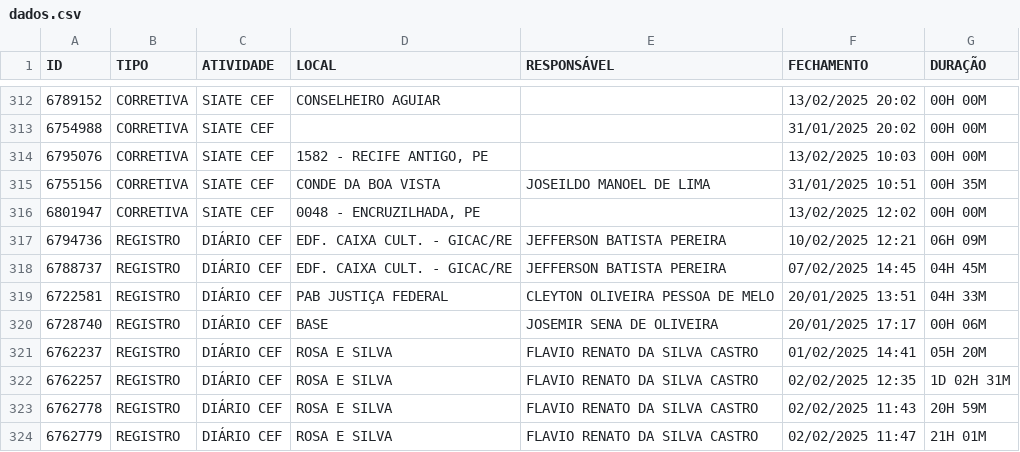
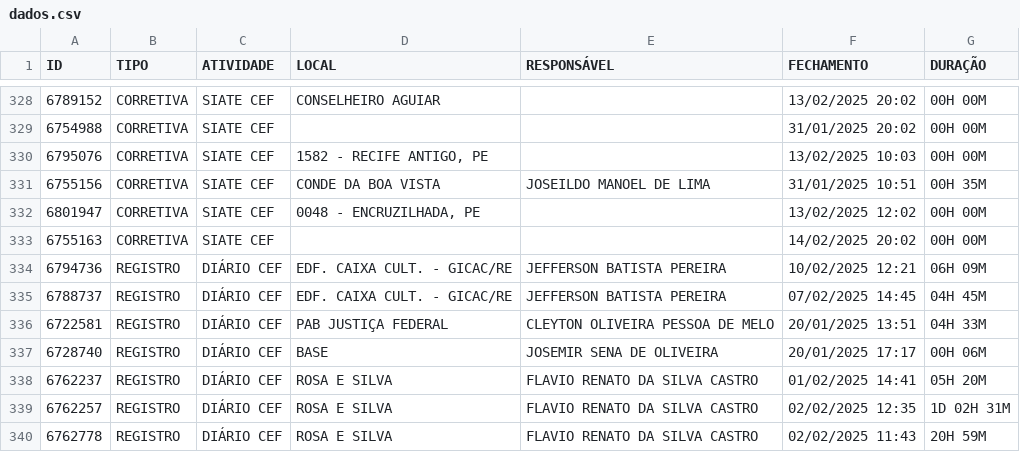
Before and after one commit to m1caelvr/BOT_CEF, a CSV file: data/dados.csv, drawn as a sheet; only a part is shown, gaps mark what is left out; the shorter side is filled out with more unchanged rows; the diff covers the shown part only; the diff names each change by its address in the sheet, - before the commit and + after, or states it on an @@ line.

```diff
--- a/data/dados.csv
+++ b/data/dados.csv
+row 333: 6755163 | CORRETIVA | SIATE CEF |  |  | 14/02/2025 20:02 | 00H 00M
```
Also changed, not shown: 17 added rows elsewhere in this file.
